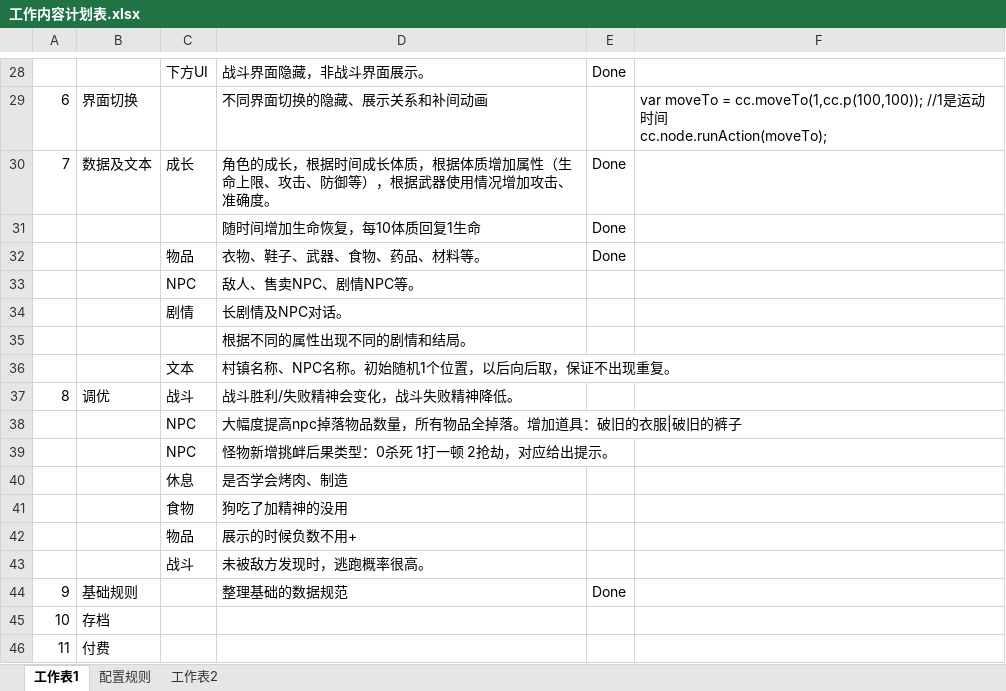
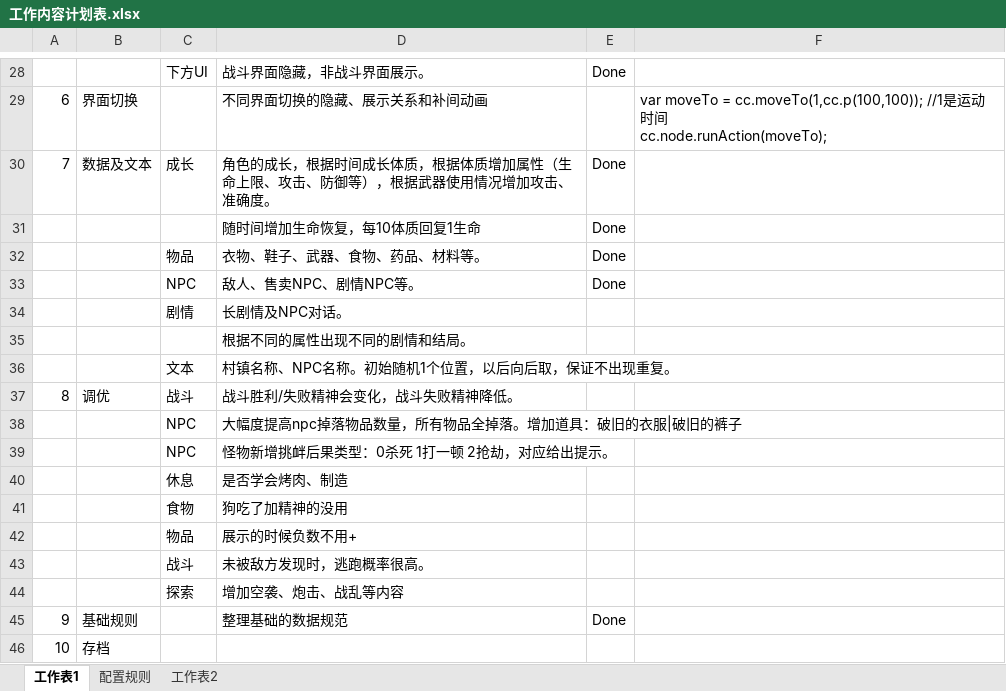
Before and after one commit to lengye49/ccTest, an Excel workbook: Design/工作内容计划表.xlsx, sheet 工作表1, drawn as a sheet; only a part is shown, gaps mark what is left out; the shorter side is filled out with more unchanged rows; values as stored, in another font and other column widths than the file's, no borders; the diff names each change by its address in the sheet, - before the commit and + after, or states it on an @@ line.

Commit message:
#design

```diff
--- a/Design/工作内容计划表.xlsx (sheet 工作表1)
+++ b/Design/工作内容计划表.xlsx (sheet 工作表1)
-E33: (empty)
+E33: Done
+row 44:  |  | 探索 | 增加空袭、炮击、战乱等内容
```
Also changed, not shown: sheet 工作表2.
